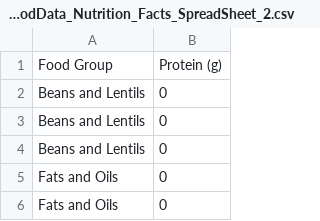
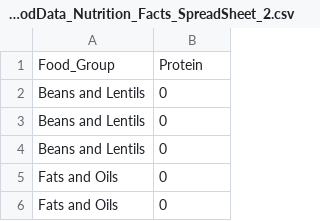
Before and after one commit to shirleyli2015/narrative_viz.github.io, a CSV file: data/MyFoodData_Nutrition_Facts_SpreadSheet_2.csv, drawn as a sheet; only a part is shown.

Commit message:
hi

```diff
--- a/data/MyFoodData_Nutrition_Facts_SpreadSheet_2.csv
+++ b/data/MyFoodData_Nutrition_Facts_SpreadSheet_2.csv
@@ -1,2 +1,2 @@
-Food Group,Protein (g)
+Food_Group,Protein
 Beans and Lentils,0
```
